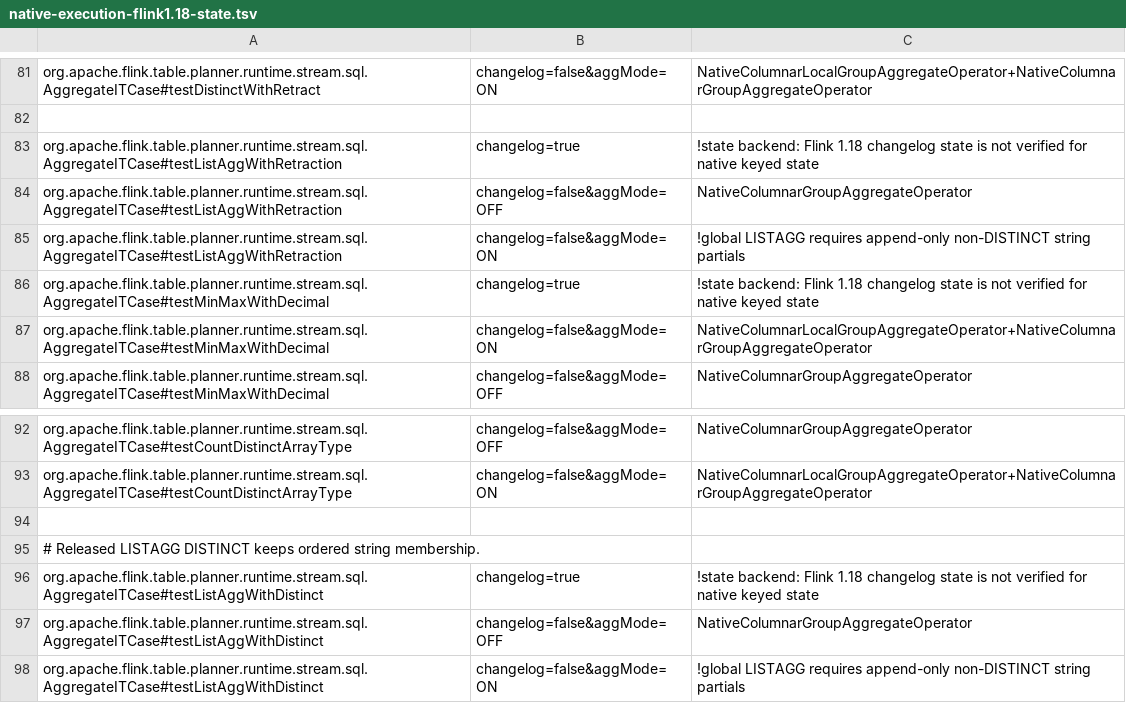
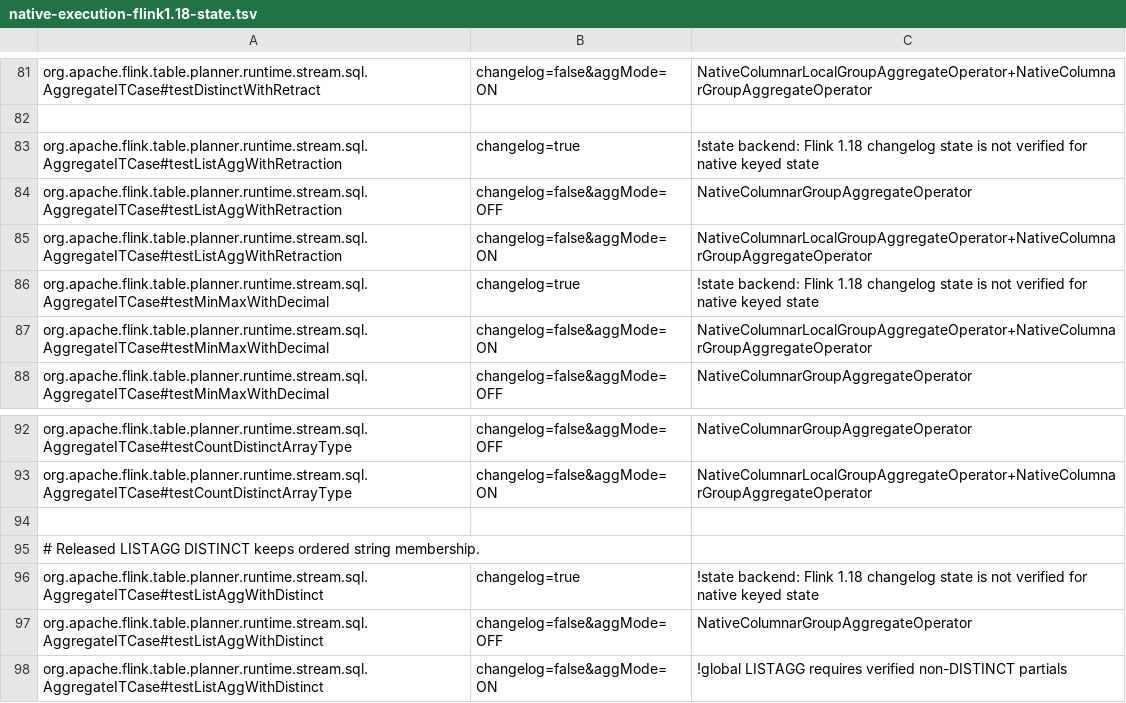
Before and after one commit to datafusion-contrib/StreamFusion, a TSV file: dev/flink-suite/agent/src/main/resources/native-execution-flink1.18-state.tsv, drawn as a sheet; only a part is shown, gaps mark what is left out.

Commit message:
Merge retracting lists before updating retained state
The released retracting LISTAGG accumulator carries value and pending-retraction
lists in one structured partial. Keep those ordered lists in Arrow, normalize
temporary bundles before retained-state merge, and move owned strings through
cancellation. Preserve the default separator's empty-merge rewrite and the
explicit separator's empty-partial skip, including independent entry deadlines.

Reuse Flink's binary-row local group-map order because global count-triggered
bundle cuts affect later FIFO retractions. Recovery comparisons restore both
engines at the same cuts; the released merge can change order when checkpoint
drains change the bundle context. Existing accumulator snapshots remain readable.
DISTINCT split membership replay remains separate implementation work.

Verify 894 native tests and 179 SQL/operator checks on each released Flink line,
including real partial layouts, exact controlled-clock changelogs, filters,
compound numeric/DISTINCT partials and repeated memory/native-RocksDB restores.
Unchanged upstream retracting/distinct LISTAGG fixtures pass 14/12 invocations,
with positive native local/global work now required for ordinary retracting
splits. Agent50+1skip, scope35 and strict documentation build pass.

Conversion-inclusive split jobs improve 4.17-7.47x over stock Flink for default
and literal separators with 16/128-byte values. Keep actual canonical previous
fallback controls, raw trials and source/library hashes. No slow gate or
performance optimization passes were needed.

```diff
--- a/dev/flink-suite/agent/src/main/resources/native-execution-flink1.18-state.tsv
+++ b/dev/flink-suite/agent/src/main/resources/native-execution-flink1.18-state.tsv
@@ -84,3 +84,3 @@ org.apache.flink.table.planner.runtime.stream.sql.AggregateITCase#testListAggWit
 org.apache.flink.table.planner.runtime.stream.sql.AggregateITCase#testListAggWithRetraction	changelog=false&aggMode=OFF	NativeColumnarGroupAggregateOperator
-org.apache.flink.table.planner.runtime.stream.sql.AggregateITCase#testListAggWithRetraction	changelog=false&aggMode=ON	!global LISTAGG requires append-only non-DISTINCT string partials
+org.apache.flink.table.planner.runtime.stream.sql.AggregateITCase#testListAggWithRetraction	changelog=false&aggMode=ON	NativeColumnarLocalGroupAggregateOperator+NativeColumnarGroupAggregateOperator
 org.apache.flink.table.planner.runtime.stream.sql.AggregateITCase#testMinMaxWithDecimal	changelog=true	!state backend: Flink 1.18 changelog state is not verified for native keyed state
@@ -97,2 +97,2 @@ org.apache.flink.table.planner.runtime.stream.sql.AggregateITCase#testListAggWit
 org.apache.flink.table.planner.runtime.stream.sql.AggregateITCase#testListAggWithDistinct	changelog=false&aggMode=OFF	NativeColumnarGroupAggregateOperator
-org.apache.flink.table.planner.runtime.stream.sql.AggregateITCase#testListAggWithDistinct	changelog=false&aggMode=ON	!global LISTAGG requires append-only non-DISTINCT string partials
+org.apache.flink.table.planner.runtime.stream.sql.AggregateITCase#testListAggWithDistinct	changelog=false&aggMode=ON	!global LISTAGG requires verified non-DISTINCT partials
```
Also changed, not shown: dev/flink-suite/agent/src/main/resources/native-execution-flink1.18.tsv, dev/flink-suite/agent/src/main/resources/native-execution.tsv, 14 other files.
